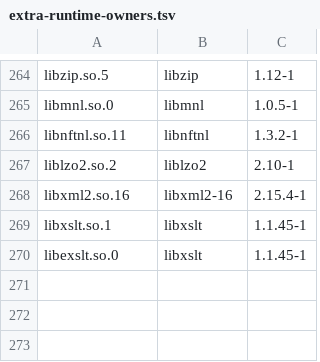
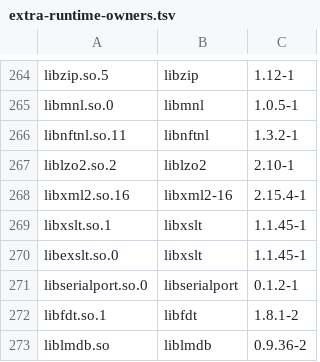
Before and after one commit to vicliu624/embedded-opkg-feed, a TSV file: platforms/tdvp-k230-r1/extra-runtime-owners.tsv, drawn as a sheet; only a part is shown, gaps mark what is left out.

Commit message:
Add serial device tree and LMDB providers with runtime and notice tests

```diff
--- a/platforms/tdvp-k230-r1/extra-runtime-owners.tsv
+++ b/platforms/tdvp-k230-r1/extra-runtime-owners.tsv
@@ -270 +270,4 @@ libxslt.so.1|libxslt|1.1.45-1
 libexslt.so.0|libxslt|1.1.45-1
+libserialport.so.0|libserialport|0.1.2-1
+libfdt.so.1|libfdt|1.8.1-2
+liblmdb.so|liblmdb|0.9.36-2
```
Also changed, not shown: 18 other files.
